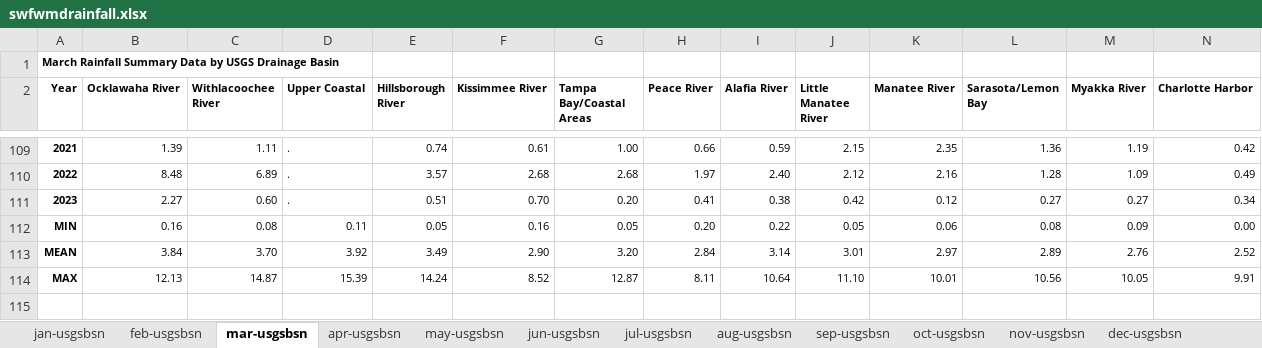
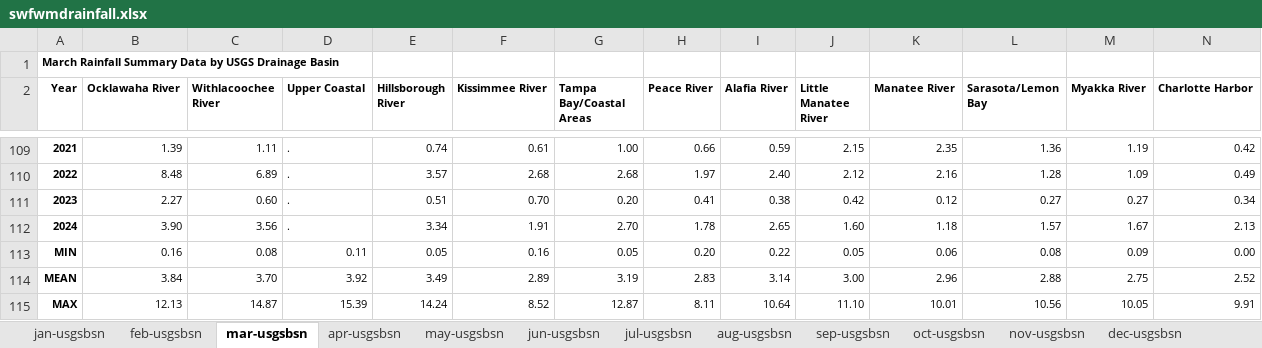
Before and after one commit to tbep-tech/temp-manu, an Excel workbook: data-raw/swfwmdrainfall.xlsx, sheet mar-usgsbsn, drawn as a sheet; only a part is shown, gaps mark what is left out; values as stored, in another font and other column widths than the file's, no borders; addresses are those after the commit; the diff names each change by its address in the sheet, - before the commit and + after, or states it on an @@ line.

```diff
--- a/data-raw/swfwmdrainfall.xlsx (sheet mar-usgsbsn)
+++ b/data-raw/swfwmdrainfall.xlsx (sheet mar-usgsbsn)
+row 112: 2024 | 3.90 | 3.56 | . | 3.34 | 1.91 | 2.70 | 1.78 | 2.65 | 1.60 | 1.18 | 1.57 | 1.67 | 2.13
-F114 (Kissimmee River): 2.90
+F114 (Kissimmee River): 2.89
-G114 (Tampa Bay/Coastal Areas): 3.20
+G114 (Tampa Bay/Coastal Areas): 3.19
-H114 (Peace River): 2.84
+H114 (Peace River): 2.83
-J114 (Little Manatee River): 3.01
+J114 (Little Manatee River): 3.00
-K114 (Manatee River): 2.97
+K114 (Manatee River): 2.96
-L114 (Sarasota/Lemon Bay): 2.89
+L114 (Sarasota/Lemon Bay): 2.88
-M114 (Myakka River): 2.76
+M114 (Myakka River): 2.75
```
Also changed, not shown: sheet apr-usgsbsn, sheet jan-usgsbsn, sheet dry-usgsbsn, sheet feb-usgsbsn, sheet ann-usgsbsn, 13 other files.
